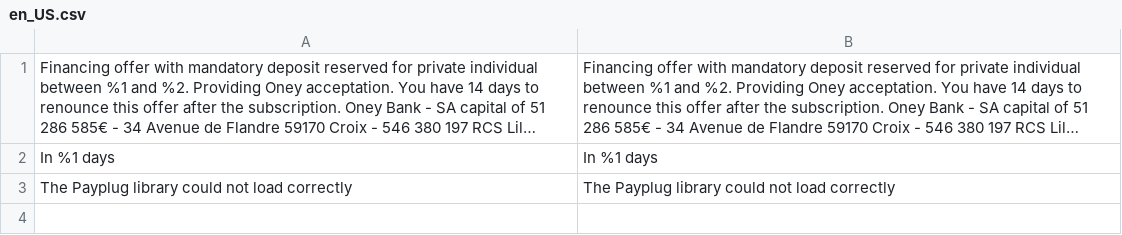
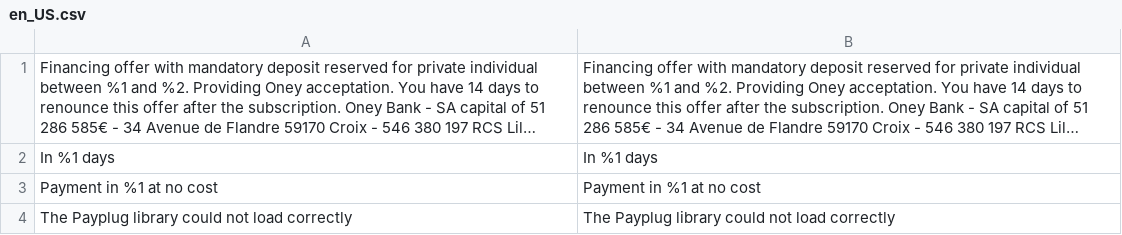
Before and after one commit to payplug/payplug-magento-hyva, a CSV file: src/i18n/en_US.csv, drawn as a sheet; long unchanged cells end in …; the diff names each change by its address in the sheet, - before the commit and + after, or states it on an @@ line.

Commit message:
MAG-480: Add Oney payment method code optimizations

```diff
--- a/src/i18n/en_US.csv
+++ b/src/i18n/en_US.csv
+row 3: Payment in %1 at no cost | Payment in %1 at no cost
```
Also changed, not shown: src/i18n/fr_FR.csv, 19 other files.
